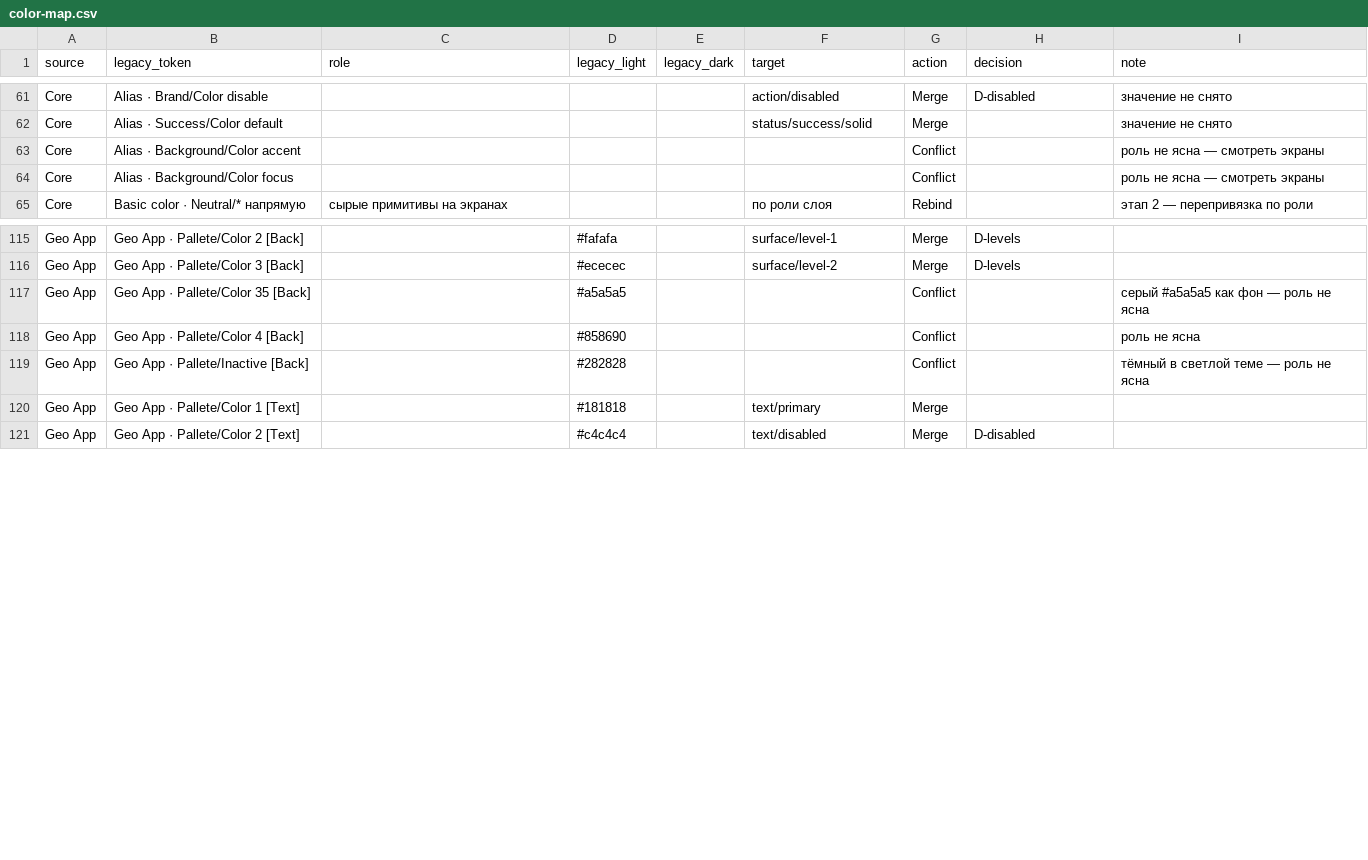
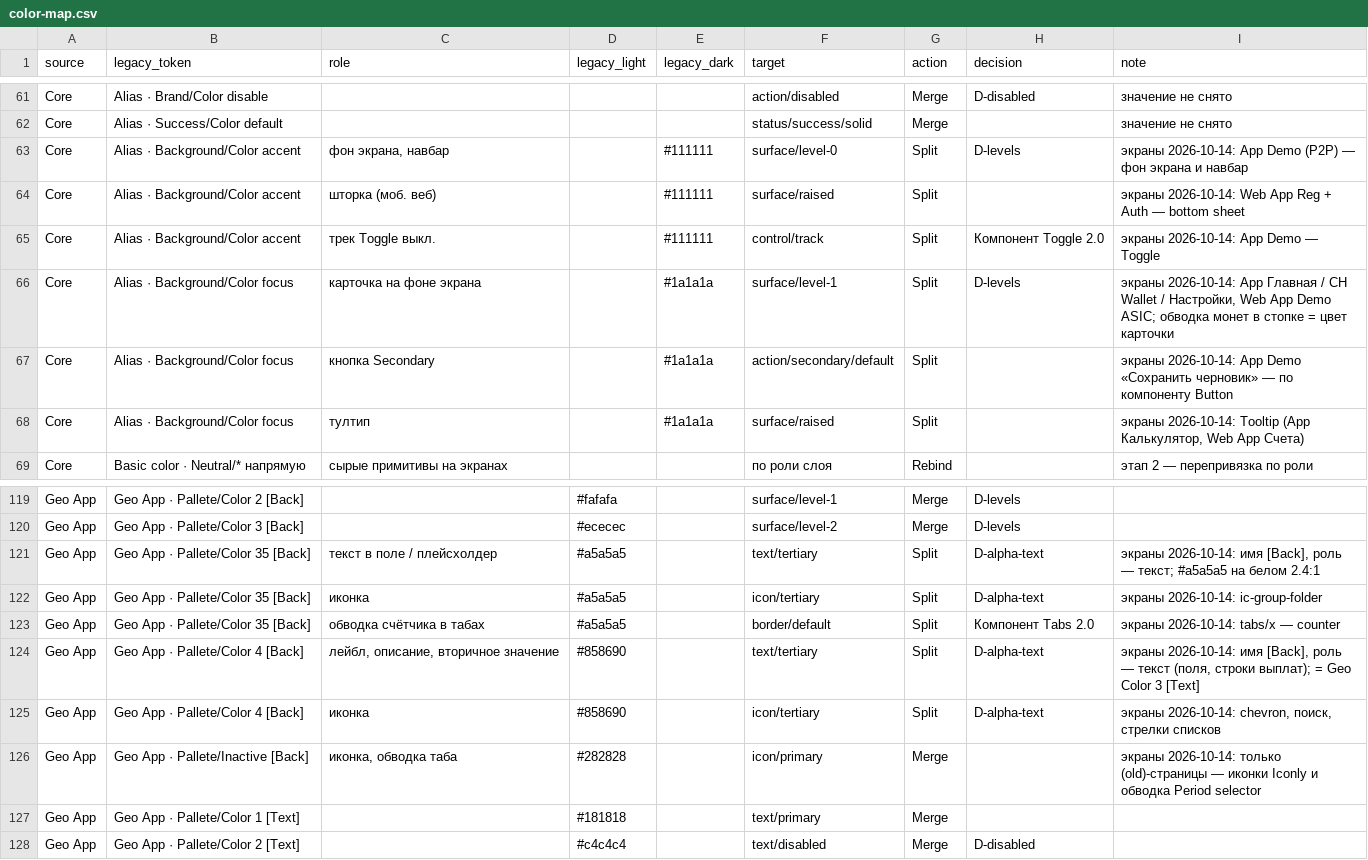
Before and after one commit to vsdsgn/emcd-design-tokens, a CSV file: docs/migration/color-map.csv, drawn as a sheet; only a part is shown, gaps mark what is left out; the diff covers the shown part only.

```diff
--- a/docs/migration/color-map.csv
+++ b/docs/migration/color-map.csv
@@ -62,4 +62,8 @@ Core,Alias · Brand/Color disable,,,,action/disabled,Merge,D-disabled,значе
 Core,Alias · Success/Color default,,,,status/success/solid,Merge,,значение не снято
-Core,Alias · Background/Color accent,,,,,Conflict,,роль не ясна — смотреть экраны
-Core,Alias · Background/Color focus,,,,,Conflict,,роль не ясна — смотреть экраны
+Core,Alias · Background/Color accent,"фон экрана, навбар",,#111111,surface/level-0,Split,D-levels,экраны 2026-10-14: App Demo (P2P) — фон экрана и навбар
+Core,Alias · Background/Color accent,шторка (моб. веб),,#111111,surface/raised,Split,,экраны 2026-10-14: Web App Reg + Auth — bottom sheet
+Core,Alias · Background/Color accent,трек Toggle выкл.,,#111111,control/track,Split,Компонент Toggle 2.0,экраны 2026-10-14: App Demo — Toggle
+Core,Alias · Background/Color focus,карточка на фоне экрана,,#1a1a1a,surface/level-1,Split,D-levels,"экраны 2026-10-14: App Главная / CH Wallet / Настройки, Web App Demo ASIC; обводка монет в стопке = цвет карточки"
+Core,Alias · Background/Color focus,кнопка Secondary,,#1a1a1a,action/secondary/default,Split,,экраны 2026-10-14: App Demo «Сохранить черновик» — по компоненту Button
+Core,Alias · Background/Color focus,тултип,,#1a1a1a,surface/raised,Split,,"экраны 2026-10-14: Tooltip (App Калькулятор, Web App Счета)"
 Core,Basic color · Neutral/* напрямую,сырые примитивы на экранах,,,по роли слоя,Rebind,,этап 2 — перепривязка по роли
@@ -116,5 +120,8 @@ Geo App,Geo App · Pallete/Color 2 [Back],,#fafafa,,surface/level-1,Merge,D-leve
 Geo App,Geo App · Pallete/Color 3 [Back],,#ececec,,surface/level-2,Merge,D-levels,
-Geo App,Geo App · Pallete/Color 35 [Back],,#a5a5a5,,,Conflict,,серый #a5a5a5 как фон — роль не ясна
-Geo App,Geo App · Pallete/Color 4 [Back],,#858690,,,Conflict,,роль не ясна
-Geo App,Geo App · Pallete/Inactive [Back],,#282828,,,Conflict,,тёмный в светлой теме — роль не ясна
+Geo App,Geo App · Pallete/Color 35 [Back],текст в поле / плейсхолдер,#a5a5a5,,text/tertiary,Split,D-alpha-text,"экраны 2026-10-14: имя [Back], роль — текст; #a5a5a5 на белом 2.4:1"
+Geo App,Geo App · Pallete/Color 35 [Back],иконка,#a5a5a5,,icon/tertiary,Split,D-alpha-text,экраны 2026-10-14: ic-group-folder
+Geo App,Geo App · Pallete/Color 35 [Back],обводка счётчика в табах,#a5a5a5,,border/default,Split,Компонент Tabs 2.0,экраны 2026-10-14: tabs/x — counter
+Geo App,Geo App · Pallete/Color 4 [Back],"лейбл, описание, вторичное значение",#858690,,text/tertiary,Split,D-alpha-text,"экраны 2026-10-14: имя [Back], роль — текст (поля, строки выплат); = Geo Color 3 [Text]"
+Geo App,Geo App · Pallete/Color 4 [Back],иконка,#858690,,icon/tertiary,Split,D-alpha-text,"экраны 2026-10-14: chevron, поиск, стрелки списков"
+Geo App,Geo App · Pallete/Inactive [Back],"иконка, обводка таба",#282828,,icon/primary,Merge,,экраны 2026-10-14: только (old)-страницы — иконки Iconly и обводка Period selector
 Geo App,Geo App · Pallete/Color 1 [Text],,#181818,,text/primary,Merge,,
```
Also changed, not shown: 3 added rows, 1 removed row and 10 edited cells elsewhere in this file, docs/migration/foundations-color.csv, 5 other files.
